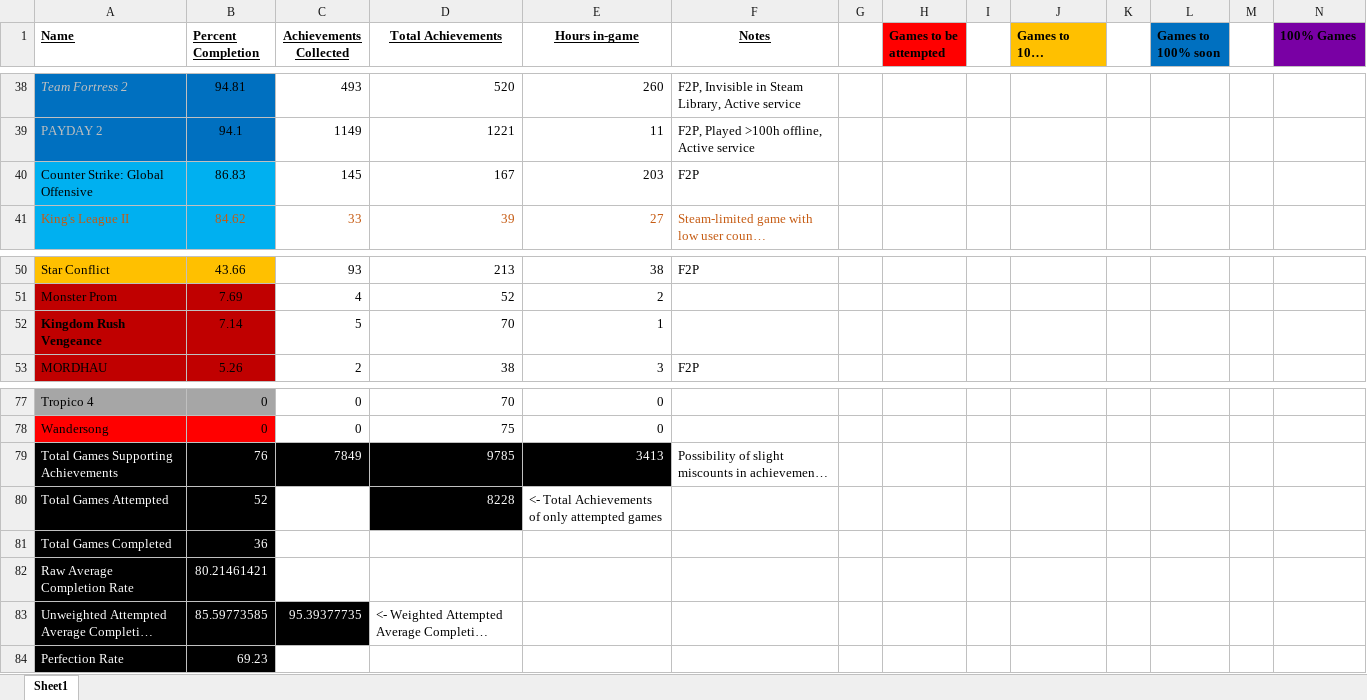
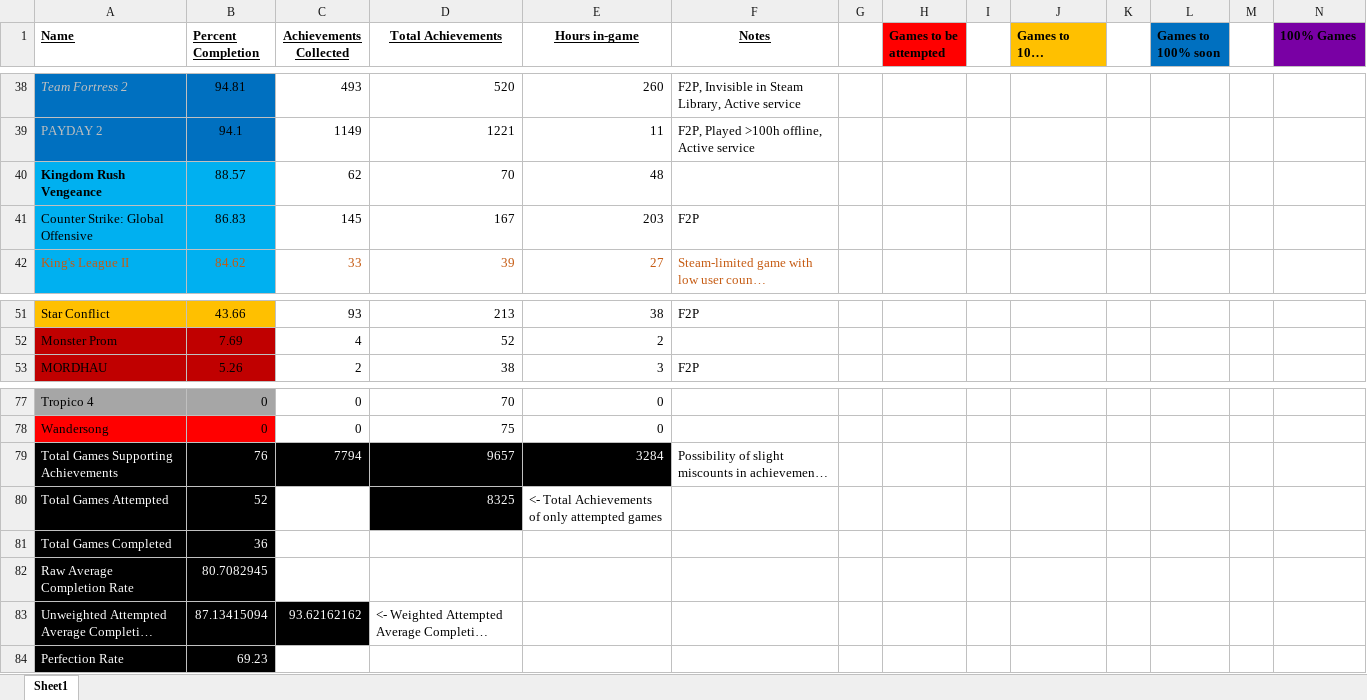
Before and after one commit to DruBhatia/AchievementTracker, an Excel workbook: Achievement Tracker.xlsx, sheet Sheet1, drawn as a sheet; only a part is shown, gaps mark what is left out; long unchanged cells end in …; values as stored, in another font and other column widths than the file's, no borders; removed rows and columns are numbered as before the commit, all else as after; rows hold the shown columns only; the diff names each change by its address in the sheet, - before the commit and + after, or states it on an @@ line.

Commit message:
update tracker

```diff
--- a/Achievement Tracker.xlsx (sheet Sheet1)
+++ b/Achievement Tracker.xlsx (sheet Sheet1)
+row 40: Kingdom Rush Vengeance | 88.57 | 62 | 70 | 48
-row 52: Kingdom Rush Vengeance | 7.14 | 5 | 70 | 1
-C79 (Achievements Collected): 7849
+C79 (Achievements Collected): 7794
-D79 (Total Achievements): 9785
+D79 (Total Achievements): 9657
-E79 (Hours in-game): 3413
+E79 (Hours in-game): 3284
-D80 (Total Achievements): 8228
+D80 (Total Achievements): 8325
-B82 (Percent Completion): 80.21461421
+B82 (Percent Completion): 80.7082945
-B83 (Percent Completion): 85.59773585
+B83 (Percent Completion): 87.13415094
-C83 (Achievements Collected): 95.39377735
+C83 (Achievements Collected): 93.62162162
```
Also changed, not shown: formulas that keep their value, 1 other file.
